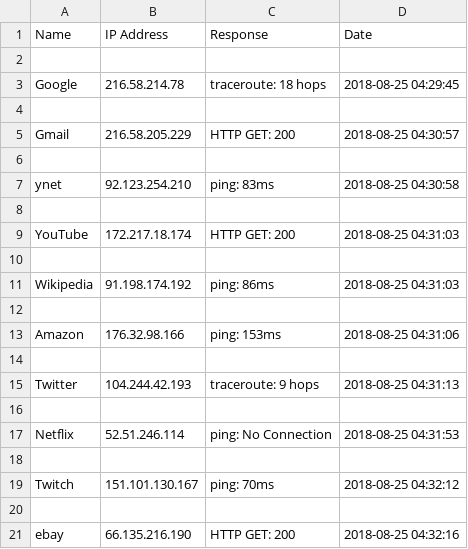
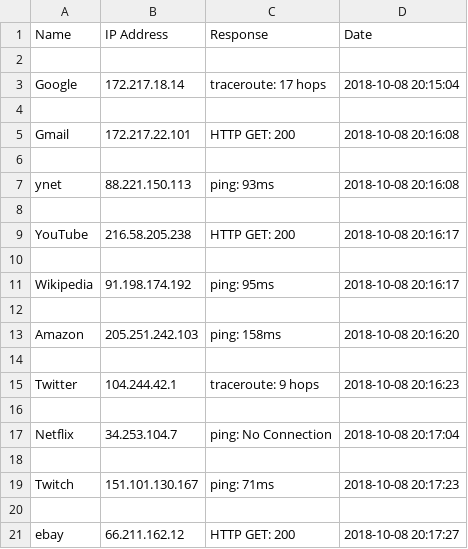
Before and after one commit to eladgubkin/UpTimeBot, a CSV file: csv/result.csv, drawn as a sheet.

```diff
--- a/csv/result.csv
+++ b/csv/result.csv
@@ -2,20 +2,20 @@ Name,IP Address,Response,Date
 
-Google,216.58.214.78,traceroute: 18 hops,2018-08-25 04:29:45
+Google,172.217.18.14,traceroute: 17 hops,2018-10-08 20:15:04
 
-Gmail,216.58.205.229,HTTP GET: 200,2018-08-25 04:30:57
+Gmail,172.217.22.101,HTTP GET: 200,2018-10-08 20:16:08
 
-ynet,92.123.254.210,ping: 83ms,2018-08-25 04:30:58
+ynet,88.221.150.113,ping: 93ms,2018-10-08 20:16:08
 
-YouTube,172.217.18.174,HTTP GET: 200,2018-08-25 04:31:03
+YouTube,216.58.205.238,HTTP GET: 200,2018-10-08 20:16:17
 
-Wikipedia,91.198.174.192,ping: 86ms,2018-08-25 04:31:03
+Wikipedia,91.198.174.192,ping: 95ms,2018-10-08 20:16:17
 
-Amazon,176.32.98.166,ping: 153ms,2018-08-25 04:31:06
+Amazon,205.251.242.103,ping: 158ms,2018-10-08 20:16:20
 
-Twitter,104.244.42.193,traceroute: 9 hops,2018-08-25 04:31:13
+Twitter,104.244.42.1,traceroute: 9 hops,2018-10-08 20:16:23
 
-Netflix,52.51.246.114,ping: No Connection,2018-08-25 04:31:53
+Netflix,34.253.104.7,ping: No Connection,2018-10-08 20:17:04
 
-Twitch,151.101.130.167,ping: 70ms,2018-08-25 04:32:12
+Twitch,151.101.130.167,ping: 71ms,2018-10-08 20:17:23
 
-ebay,66.135.216.190,HTTP GET: 200,2018-08-25 04:32:16
+ebay,66.211.162.12,HTTP GET: 200,2018-10-08 20:17:27
```
Also changed, not shown: 1 other file.
